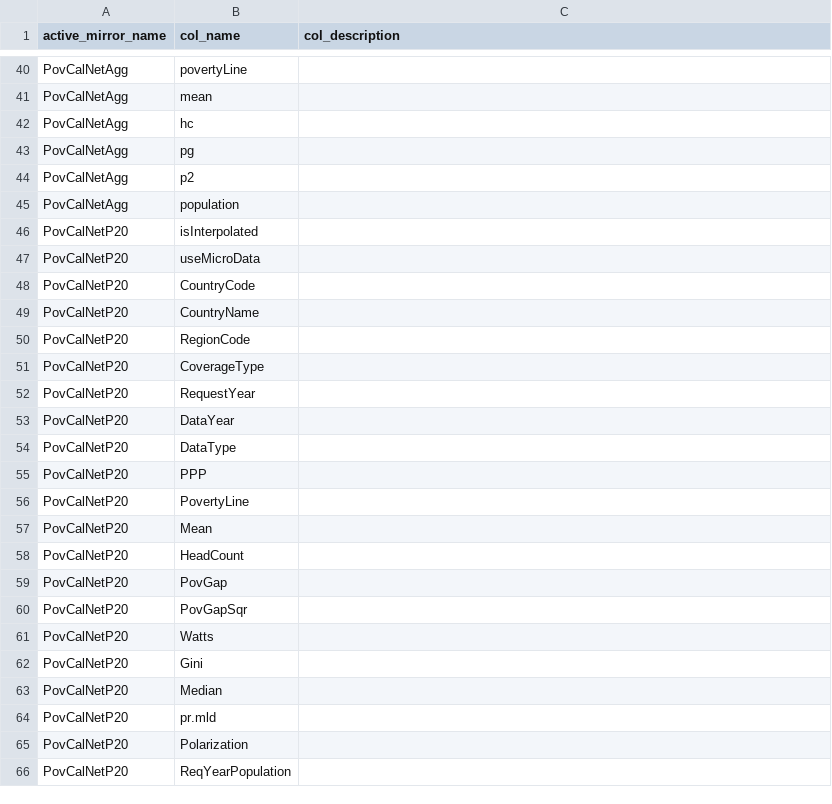
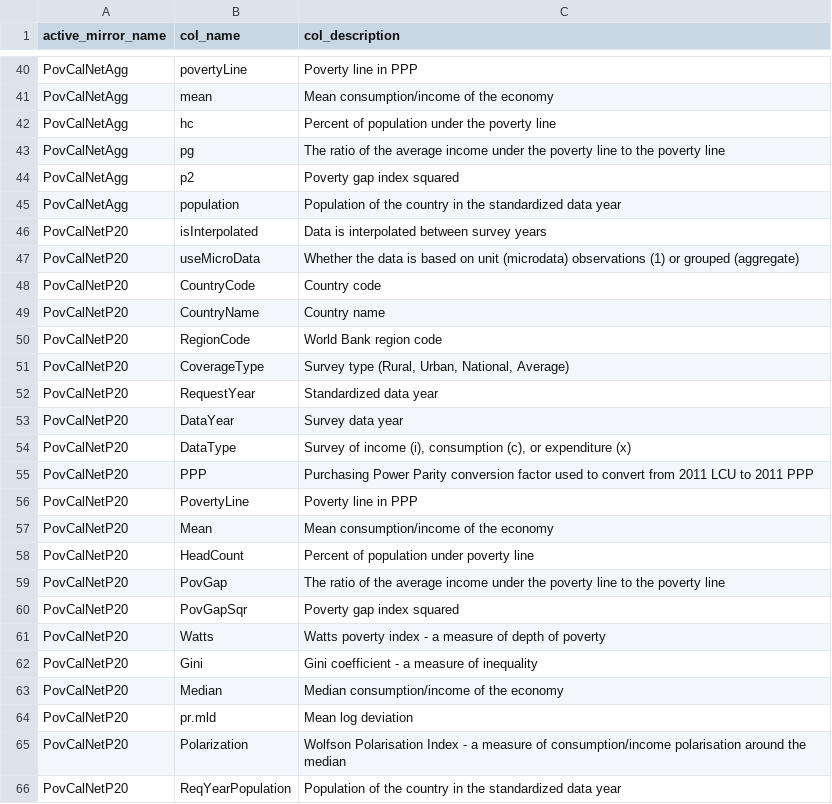
Before and after one commit to devinit/ddw-analyst-ui, a CSV file: data_updates/manual/CSV/meta_columns.csv, drawn as a sheet; only a part is shown, gaps mark what is left out; the diff covers the shown part only; the diff names each change by its address in the sheet, - before the commit and + after, or states it on an @@ line.

```diff
--- a/data_updates/manual/CSV/meta_columns.csv
+++ b/data_updates/manual/CSV/meta_columns.csv
-C40 (col_description): (empty)
+C40 (col_description): Poverty line in PPP
-C41 (col_description): (empty)
+C41 (col_description): Mean consumption/income of the economy
-C42 (col_description): (empty)
+C42 (col_description): Percent of population under the poverty line
-C43 (col_description): (empty)
+C43 (col_description): The ratio of the average income under the poverty line to the poverty line
-C44 (col_description): (empty)
+C44 (col_description): Poverty gap index squared
-C45 (col_description): (empty)
+C45 (col_description): Population of the country in the standardized data year
-C46 (col_description): (empty)
+C46 (col_description): Data is interpolated between survey years
-C47 (col_description): (empty)
+C47 (col_description): Whether the data is based on unit (microdata) observations (1) or grouped (aggregate)
-C48 (col_description): (empty)
+C48 (col_description): Country code
-C49 (col_description): (empty)
+C49 (col_description): Country name
-C50 (col_description): (empty)
+C50 (col_description): World Bank region code
-C51 (col_description): (empty)
+C51 (col_description): Survey type (Rural, Urban, National, Average)
-C52 (col_description): (empty)
+C52 (col_description): Standardized data year
-C53 (col_description): (empty)
+C53 (col_description): Survey data year
-C54 (col_description): (empty)
+C54 (col_description): Survey of income (i), consumption (c), or expenditure (x)
-C55 (col_description): (empty)
+C55 (col_description): Purchasing Power Parity conversion factor used to convert from 2011 LCU to 2011 PPP
-C56 (col_description): (empty)
+C56 (col_description): Poverty line in PPP
-C57 (col_description): (empty)
+C57 (col_description): Mean consumption/income of the economy
-C58 (col_description): (empty)
+C58 (col_description): Percent of population under poverty line
-C59 (col_description): (empty)
+C59 (col_description): The ratio of the average income under the poverty line to the poverty line
-C60 (col_description): (empty)
+C60 (col_description): Poverty gap index squared
-C61 (col_description): (empty)
+C61 (col_description): Watts poverty index - a measure of depth of poverty
-C62 (col_description): (empty)
+C62 (col_description): Gini coefficient - a measure of inequality
-C63 (col_description): (empty)
+C63 (col_description): Median consumption/income of the economy
-C64 (col_description): (empty)
+C64 (col_description): Mean log deviation
-C65 (col_description): (empty)
+C65 (col_description): Wolfson Polarisation Index - a measure of consumption/income polarisation around the median
-C66 (col_description): (empty)
+C66 (col_description): Population of the country in the standardized data year
```
Also changed, not shown: 2 added rows and 40 edited cells elsewhere in this file.
